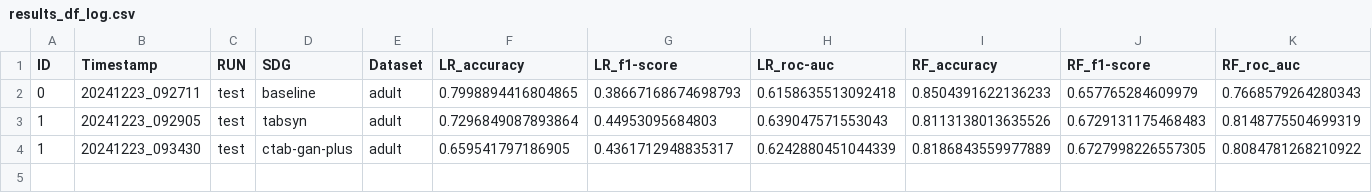
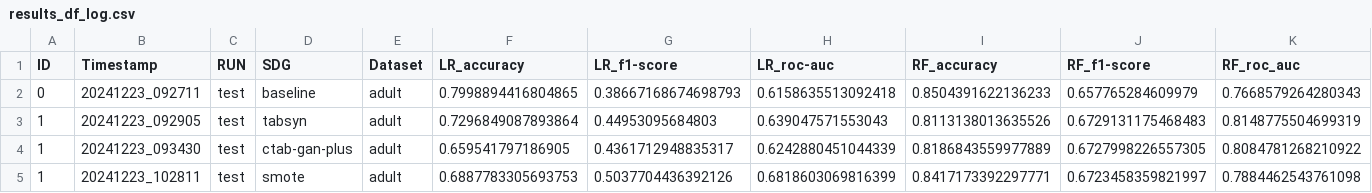
Before and after one commit to MarkusMueller-DS/Synthetic-Data-Generation, a CSV file: results/results_df_log.csv, drawn as a sheet; only a part is shown; rows hold the shown columns only; the diff names each change by its address in the sheet, - before the commit and + after, or states it on an @@ line.

```diff
--- a/results/results_df_log.csv
+++ b/results/results_df_log.csv
+row 5: 1 | 20241223_102811 | test | smote | adult | 0.6887783305693753 | 0.5037704436392126 | 0.6818603069816399 | 0.8417173392297771 | 0.6723458359821997 | 0.7884462543761098
```
Also changed, not shown: results/quality_data.csv, 36 other files.
